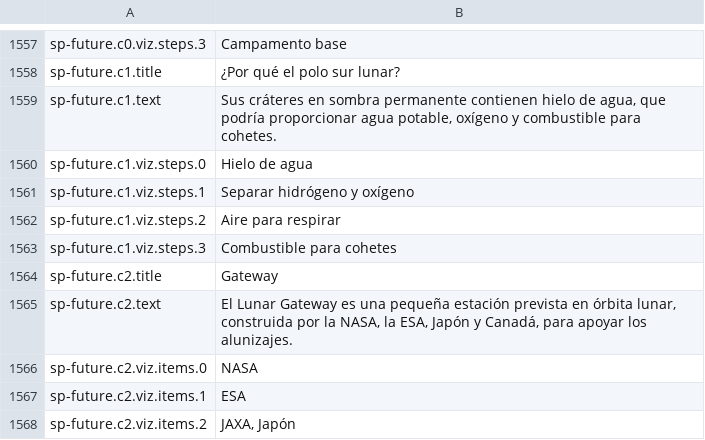
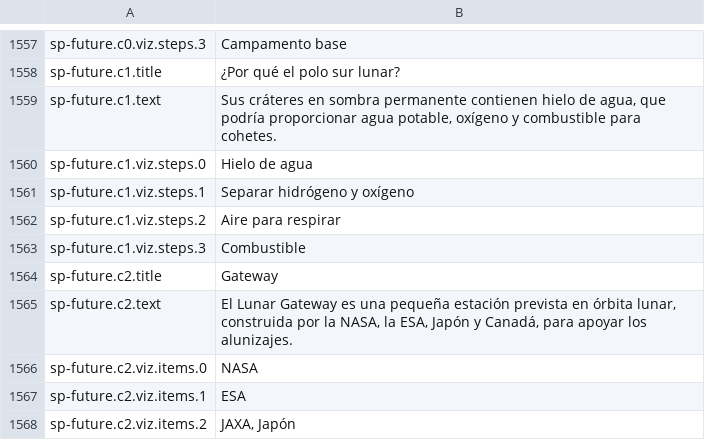
Before and after one commit to carlosCastro99/thiirfv588wui5773, a TSV file: content/i18n/es/space.tsv, drawn as a sheet; only a part is shown, gaps mark what is left out.

```diff
--- a/content/i18n/es/space.tsv
+++ b/content/i18n/es/space.tsv
@@ -1562,3 +1562,3 @@ sp-future.c1.viz.steps.1	Separar hidrógeno y oxígeno
 sp-future.c1.viz.steps.2	Aire para respirar
-sp-future.c1.viz.steps.3	Combustible para cohetes
+sp-future.c1.viz.steps.3	Combustible
 sp-future.c2.title	Gateway
```
Also changed, not shown: content/i18n/es/maths.tsv, 21 other files.
